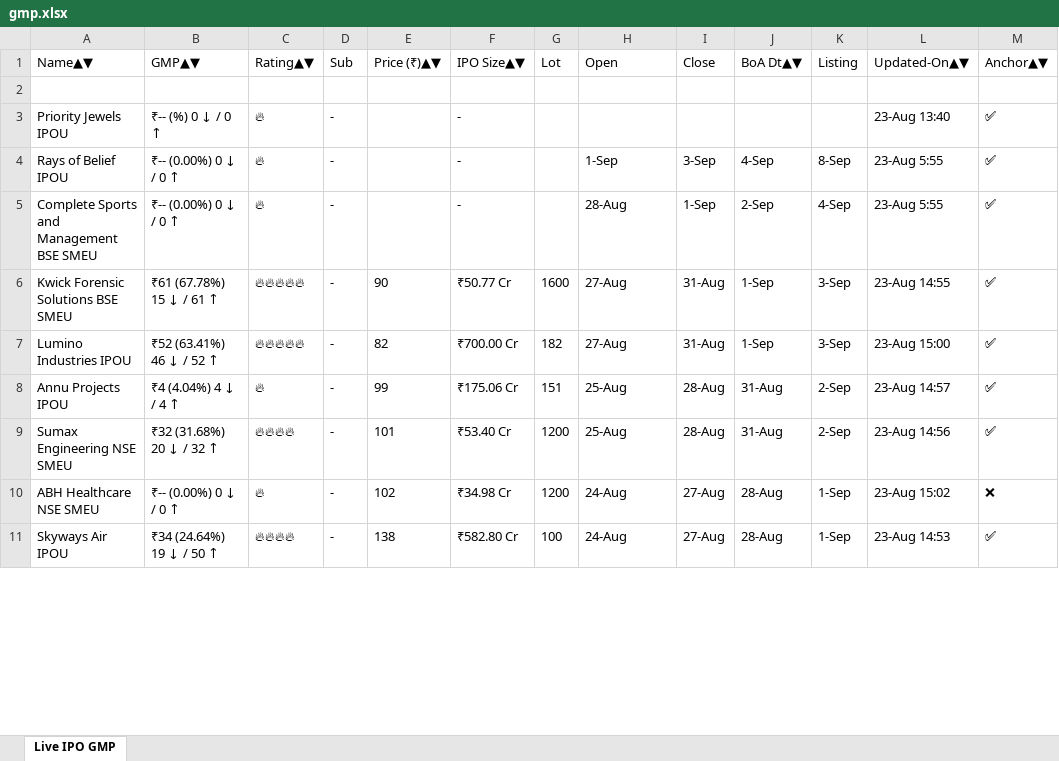
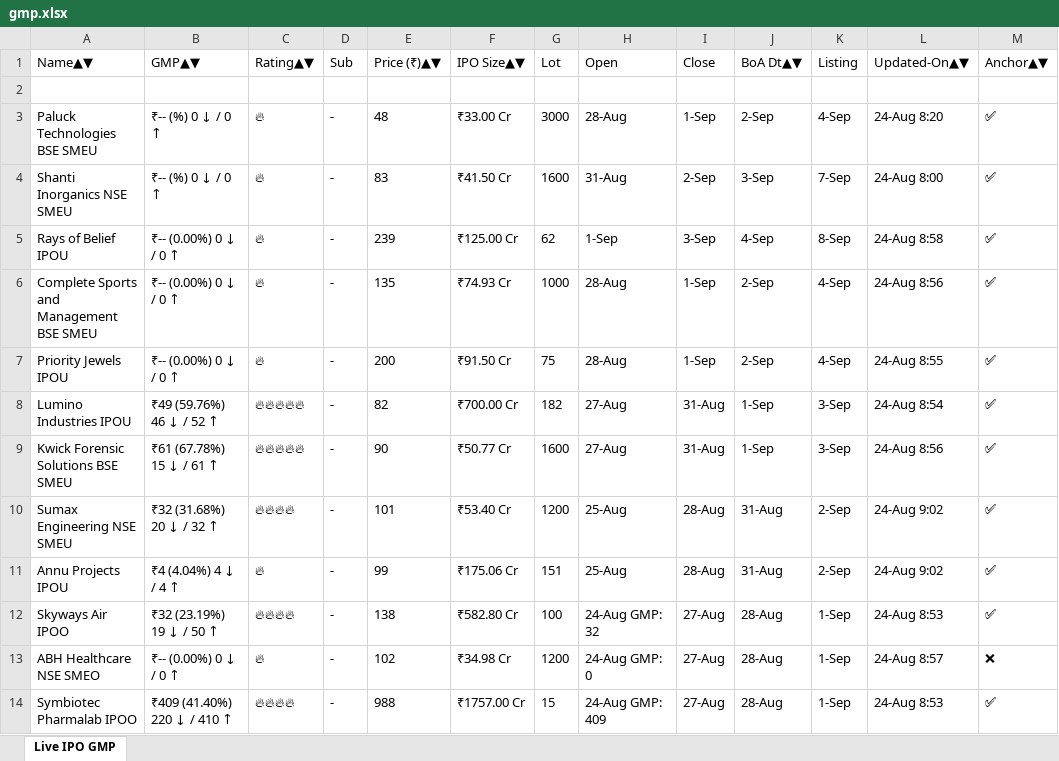
Before and after one commit to ayushpdkushwaha1/ipo-gmp-bot, an Excel workbook: files/gmp.xlsx, sheet Live IPO GMP, drawn as a sheet; only a part is shown; values as stored, in another font and other column widths than the file's, no borders; removed rows and columns are numbered as before the commit, all else as after; the diff covers the shown part only; the diff names each change by its address in the sheet, - before the commit and + after, or states it on an @@ line.

```diff
--- a/files/gmp.xlsx (sheet Live IPO GMP)
+++ b/files/gmp.xlsx (sheet Live IPO GMP)
-row 3: Priority Jewels IPOU | ₹-- (%) 0 ↓ / 0 ↑ | 🔥 | - |  | - |  |  |  |  |  | 23-Aug 13:40 | ✅
+row 3: Paluck Technologies BSE SMEU | ₹-- (%) 0 ↓ / 0 ↑ | 🔥 | - | 48 | ₹33.00 Cr | 3000 | 28-Aug | 1-Sep | 2-Sep | 4-Sep | 24-Aug 8:20 | ✅
+row 4: Shanti Inorganics NSE SMEU | ₹-- (%) 0 ↓ / 0 ↑ | 🔥 | - | 83 | ₹41.50 Cr | 1600 | 31-Aug | 2-Sep | 3-Sep | 7-Sep | 24-Aug 8:00 | ✅
-E5: (empty)
+E5: 239
-F5: -
+F5: ₹125.00 Cr
-G5: (empty)
+G5: 62
-L5: 23-Aug 5:55
+L5: 24-Aug 8:58
-E6: (empty)
+E6: 135
-F6: -
+F6: ₹74.93 Cr
-G6: (empty)
+G6: 1000
-L6: 23-Aug 5:55
+L6: 24-Aug 8:56
+row 7: Priority Jewels IPOU | ₹-- (0.00%) 0 ↓ / 0 ↑ | 🔥 | - | 200 | ₹91.50 Cr | 75 | 28-Aug | 1-Sep | 2-Sep | 4-Sep | 24-Aug 8:55 | ✅
+row 8: Lumino Industries IPOU | ₹49 (59.76%) 46 ↓ / 52 ↑ | 🔥🔥🔥🔥🔥 | - | 82 | ₹700.00 Cr | 182 | 27-Aug | 31-Aug | 1-Sep | 3-Sep | 24-Aug 8:54 | ✅
-L9: 23-Aug 14:55
+L9: 24-Aug 8:56
-row 7: Lumino Industries IPOU | ₹52 (63.41%) 46 ↓ / 52 ↑ | 🔥🔥🔥🔥🔥 | - | 82 | ₹700.00 Cr | 182 | 27-Aug | 31-Aug | 1-Sep | 3-Sep | 23-Aug 15:00 | ✅
-row 8: Annu Projects IPOU | ₹4 (4.04%) 4 ↓ / 4 ↑ | 🔥 | - | 99 | ₹175.06 Cr | 151 | 25-Aug | 28-Aug | 31-Aug | 2-Sep | 23-Aug 14:57 | ✅
-L10: 23-Aug 14:56
+L10: 24-Aug 9:02
+row 11: Annu Projects IPOU | ₹4 (4.04%) 4 ↓ / 4 ↑ | 🔥 | - | 99 | ₹175.06 Cr | 151 | 25-Aug | 28-Aug | 31-Aug | 2-Sep | 24-Aug 9:02 | ✅
+row 12: Skyways Air IPOO | ₹32 (23.19%) 19 ↓ / 50 ↑ | 🔥🔥🔥🔥 | - | 138 | ₹582.80 Cr | 100 | 24-Aug GMP: 32 | 27-Aug | 28-Aug | 1-Sep | 24-Aug 8:53 | ✅
-A13: ABH Healthcare NSE SMEU
+A13: ABH Healthcare NSE SMEO
-H13: 24-Aug
+H13: 24-Aug GMP: 0
-L13: 23-Aug 15:02
+L13: 24-Aug 8:57
-A14: Skyways Air IPOU
+A14: Symbiotec Pharmalab IPOO
-B14: ₹34 (24.64%) 19 ↓ / 50 ↑
+B14: ₹409 (41.40%) 220 ↓ / 410 ↑
-E14: 138
+E14: 988
-F14: ₹582.80 Cr
+F14: ₹1757.00 Cr
-G14: 100
+G14: 15
-H14: 24-Aug
+H14: 24-Aug GMP: 409
-L14: 23-Aug 14:53
+L14: 24-Aug 8:53
```
Also changed, not shown: 5 added rows, 8 removed rows, 1 moved row and 18 edited cells elsewhere in this sheet, files/Mainboard_IPOs.xlsx, files/SME_IPOs.xlsx, 2 other files.
